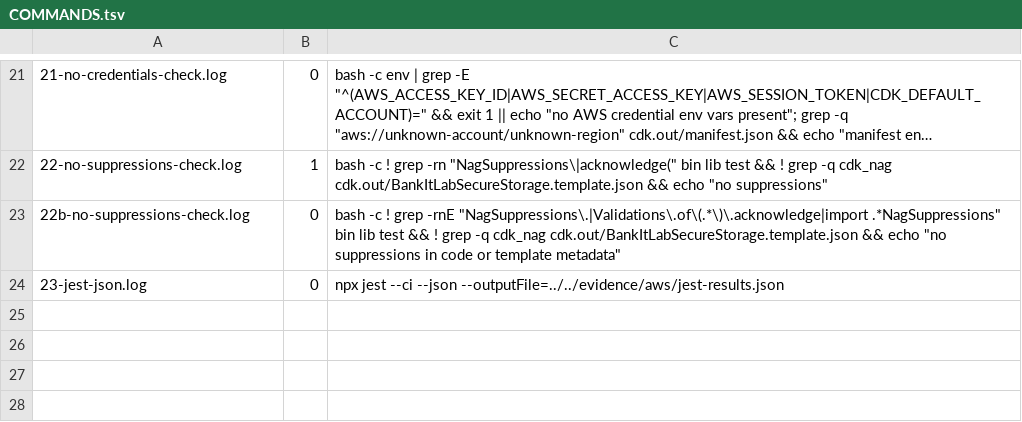
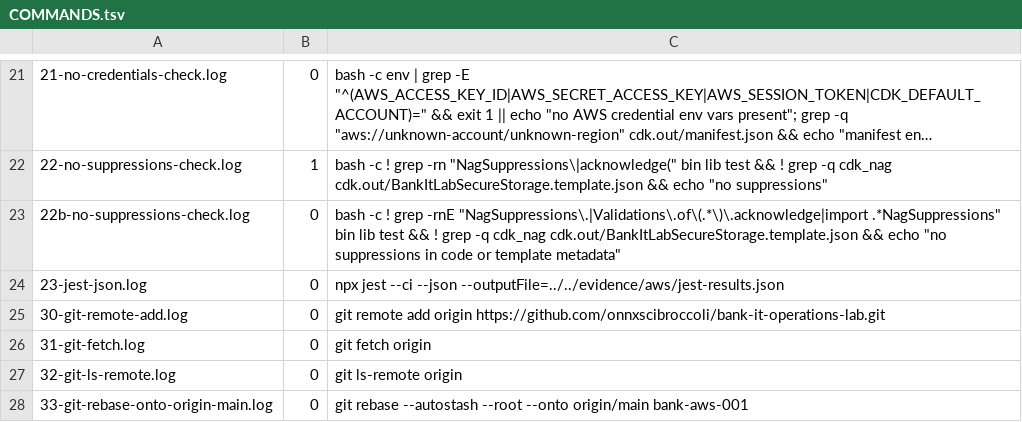
Before and after one commit to onnxscibroccoli/bank-it-operations-lab, a TSV file: evidence/aws/logs/COMMANDS.tsv, drawn as a sheet; only a part is shown, gaps mark what is left out; long unchanged cells end in …; the diff names each change by its address in the sheet, - before the commit and + after, or states it on an @@ line.

Commit message:
BANK-AWS-001: git/GitHub ops evidence logger and rebase map

```diff
--- a/evidence/aws/logs/COMMANDS.tsv
+++ b/evidence/aws/logs/COMMANDS.tsv
+row 25: 30-git-remote-add.log | 0 | git remote add origin https://github.com/onnxscibroccoli/bank-it-operations-lab.git
+row 26: 31-git-fetch.log | 0 | git fetch origin
+row 27: 32-git-ls-remote.log | 0 | git ls-remote origin
+row 28: 33-git-rebase-onto-origin-main.log | 0 | git rebase --autostash --root --onto origin/main bank-aws-001
```
Also changed, not shown: 6 other files.
